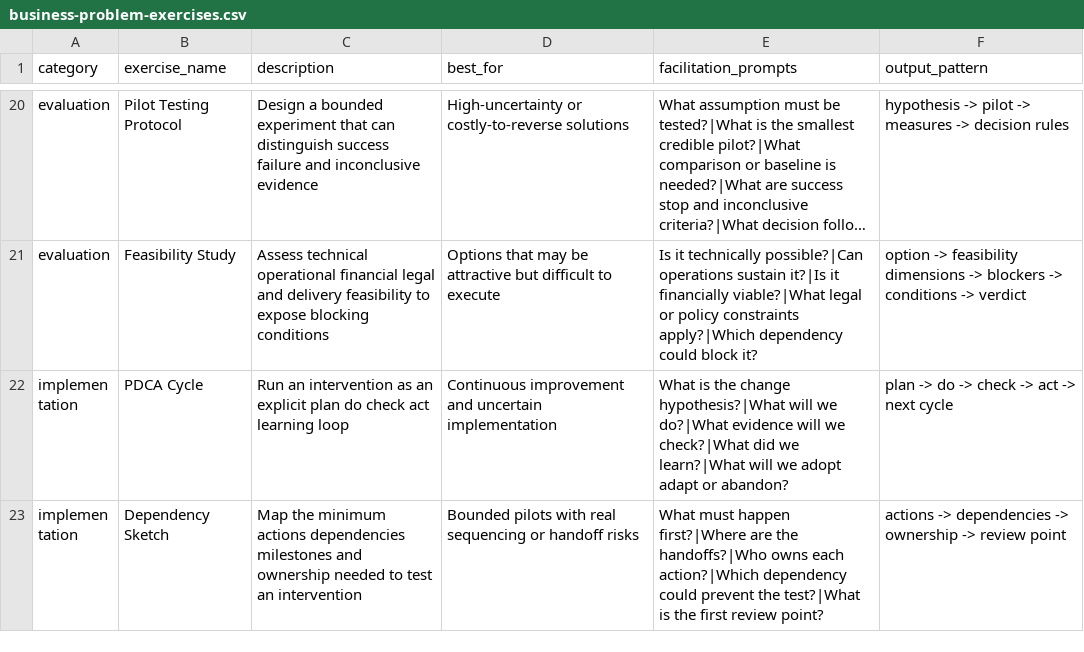
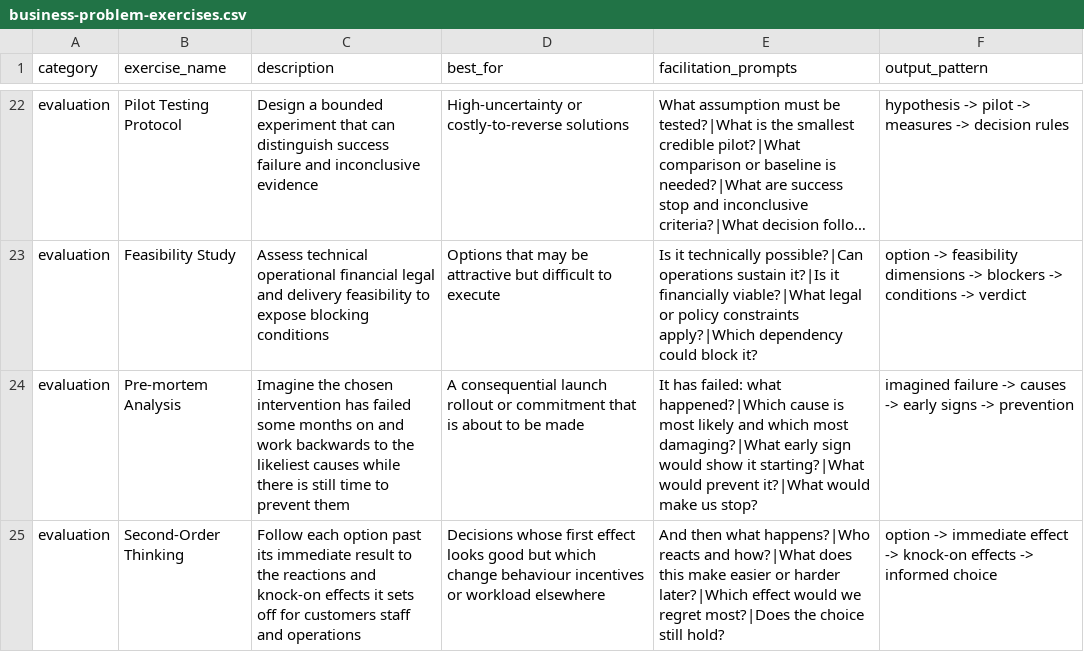
Before and after one commit to skillsbyaya/developers-skill-system, a CSV file: skills/agent-analyst/references/business-problem-exercises.csv, drawn as a sheet; only a part is shown, gaps mark what is left out; the shorter side is filled out with more unchanged rows; long unchanged cells end in …; the diff covers the shown part only; the diff names each change by its address in the sheet, - before the commit and + after, or states it on an @@ line.

```diff
--- a/skills/agent-analyst/references/business-problem-exercises.csv
+++ b/skills/agent-analyst/references/business-problem-exercises.csv
+row 24: evaluation | Pre-mortem Analysis | Imagine the chosen intervention has failed some months on and work backwards to the likeliest causes while there is still time to prevent them | A consequential launch rollout or commitment that is about to be made | It has failed: what happened?|Which cause is most likely and which most damaging?|What early sign would show it starting?|What would prevent it?|What would make us stop? | imagined failure -> causes -> early signs -> prevention
+row 25: evaluation | Second-Order Thinking | Follow each option past its immediate result to the reactions and knock-on effects it sets off for customers staff and operations | Decisions whose first effect looks good but which change behaviour incentives or workload elsewhere | And then what happens?|Who reacts and how?|What does this make easier or harder later?|Which effect would we regret most?|Does the choice still hold? | option -> immediate effect -> knock-on effects -> informed choice
```
Also changed, not shown: 3 added rows elsewhere in this file, 38 other files.
